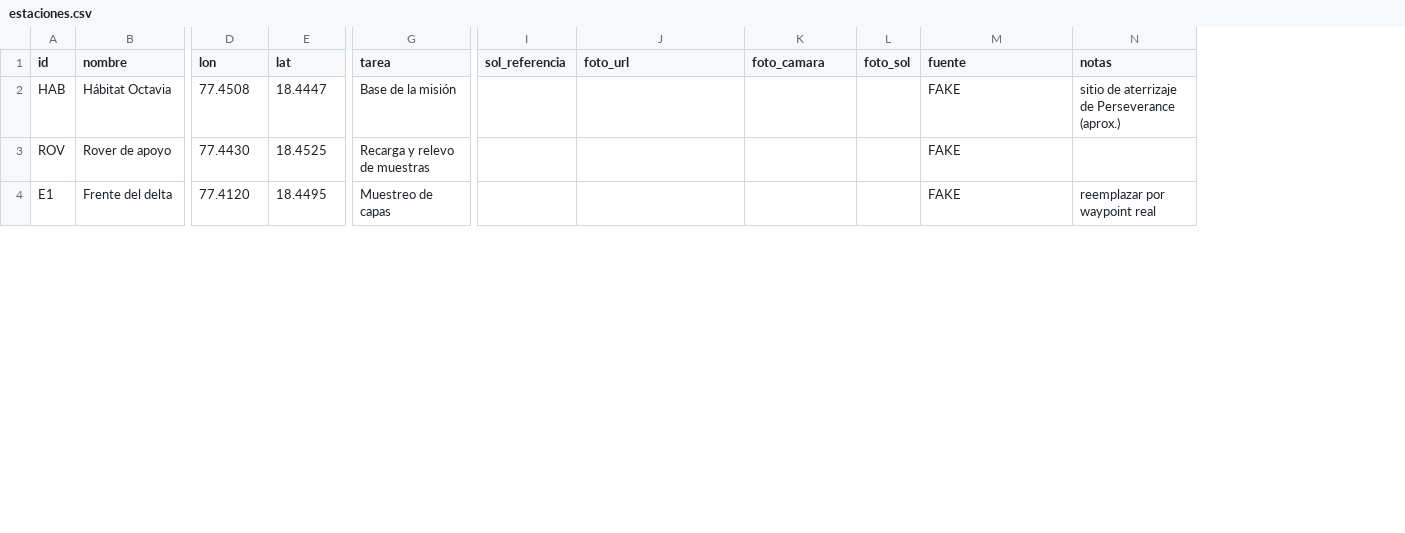
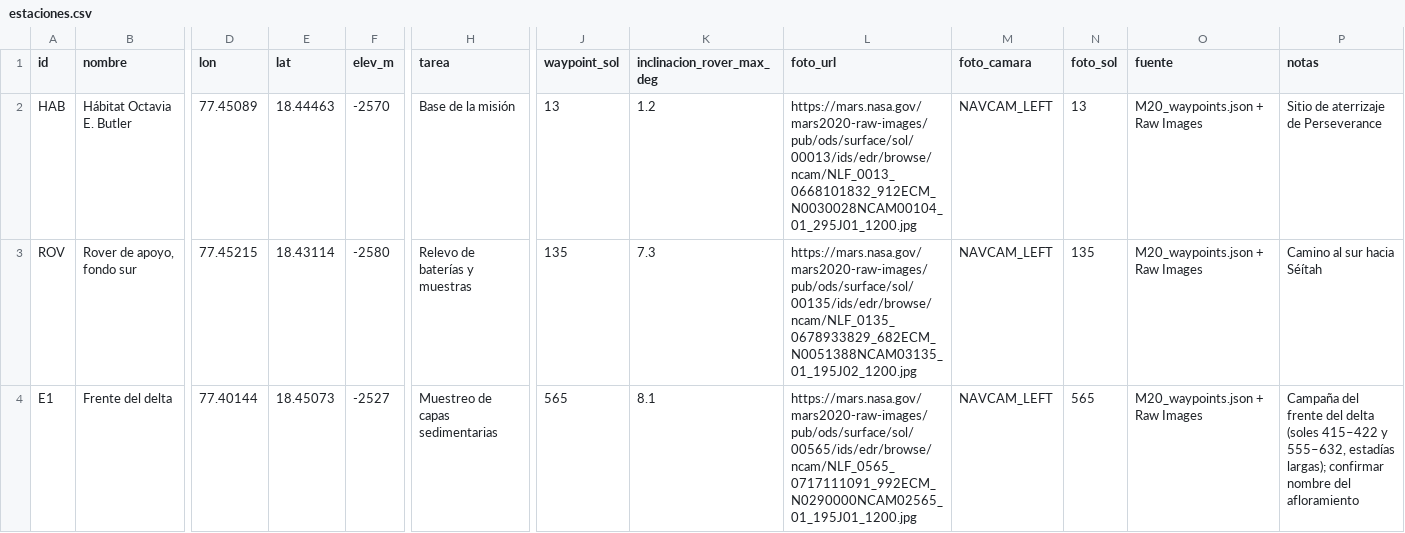
Before and after one commit to AxelCng/marswalk-copilot, a CSV file: estaciones.csv, drawn as a sheet; only a part is shown, gaps mark what is left out; removed rows and columns are numbered as before the commit, all else as after; the diff covers the shown part only; the diff names each change by its address in the sheet, - before the commit and + after, or states it on an @@ line.

Commit message:
elección de estaciones

```diff
--- a/estaciones.csv
+++ b/estaciones.csv
+column F (elev_m), rows 2-4: -2570 | -2580 | -2527
-column I (sol_referencia), empty
+column J (waypoint_sol), rows 2-4: 13 | 135 | 565
+column K (inclinacion_rover_max_deg), rows 2-4: 1.2 | 7.3 | 8.1
-B2 (nombre): Hábitat Octavia
+B2 (nombre): Hábitat Octavia E. Butler
-D2 (lon): 77.4508
+D2 (lon): 77.45089
-E2 (lat): 18.4447
+E2 (lat): 18.44463
-L2 (foto_url): (empty)
+L2 (foto_url): https://mars.nasa.gov/mars2020-raw-images/pub/ods/surface/sol/00013/ids/edr/browse/ncam/NLF_0013_0668101832_912ECM_N0030028NCAM00104_01_295J01_1200.jpg
-M2:M4 (foto_camara): (empty)
+M2:M4 (foto_camara): NAVCAM_LEFT
-N2 (foto_sol): (empty)
+N2 (foto_sol): 13
-O2:O4 (fuente): FAKE
+O2:O4 (fuente): M20_waypoints.json + Raw Images
-P2 (notas): sitio de aterrizaje de Perseverance (aprox.)
+P2 (notas): Sitio de aterrizaje de Perseverance
-B3 (nombre): Rover de apoyo
+B3 (nombre): Rover de apoyo, fondo sur
-D3 (lon): 77.4430
+D3 (lon): 77.45215
-E3 (lat): 18.4525
+E3 (lat): 18.43114
-H3 (tarea): Recarga y relevo de muestras
+H3 (tarea): Relevo de baterías y muestras
-L3 (foto_url): (empty)
+L3 (foto_url): https://mars.nasa.gov/mars2020-raw-images/pub/ods/surface/sol/00135/ids/edr/browse/ncam/NLF_0135_0678933829_682ECM_N0051388NCAM03135_01_195J02_1200.jpg
-N3 (foto_sol): (empty)
+N3 (foto_sol): 135
-P3 (notas): (empty)
+P3 (notas): Camino al sur hacia Séítah
-D4 (lon): 77.4120
+D4 (lon): 77.40144
-E4 (lat): 18.4495
+E4 (lat): 18.45073
-H4 (tarea): Muestreo de capas
+H4 (tarea): Muestreo de capas sedimentarias
-L4 (foto_url): (empty)
+L4 (foto_url): https://mars.nasa.gov/mars2020-raw-images/pub/ods/surface/sol/00565/ids/edr/browse/ncam/NLF_0565_0717111091_992ECM_N0290000NCAM02565_01_195J01_1200.jpg
-N4 (foto_sol): (empty)
+N4 (foto_sol): 565
-P4 (notas): reemplazar por waypoint real
+P4 (notas): Campaña del frente del delta (soles 415–422 y 555–632, estadías largas); confirmar nombre del afloramiento
```
Also changed, not shown: 47 edited cells elsewhere in this file, 14 other files.
